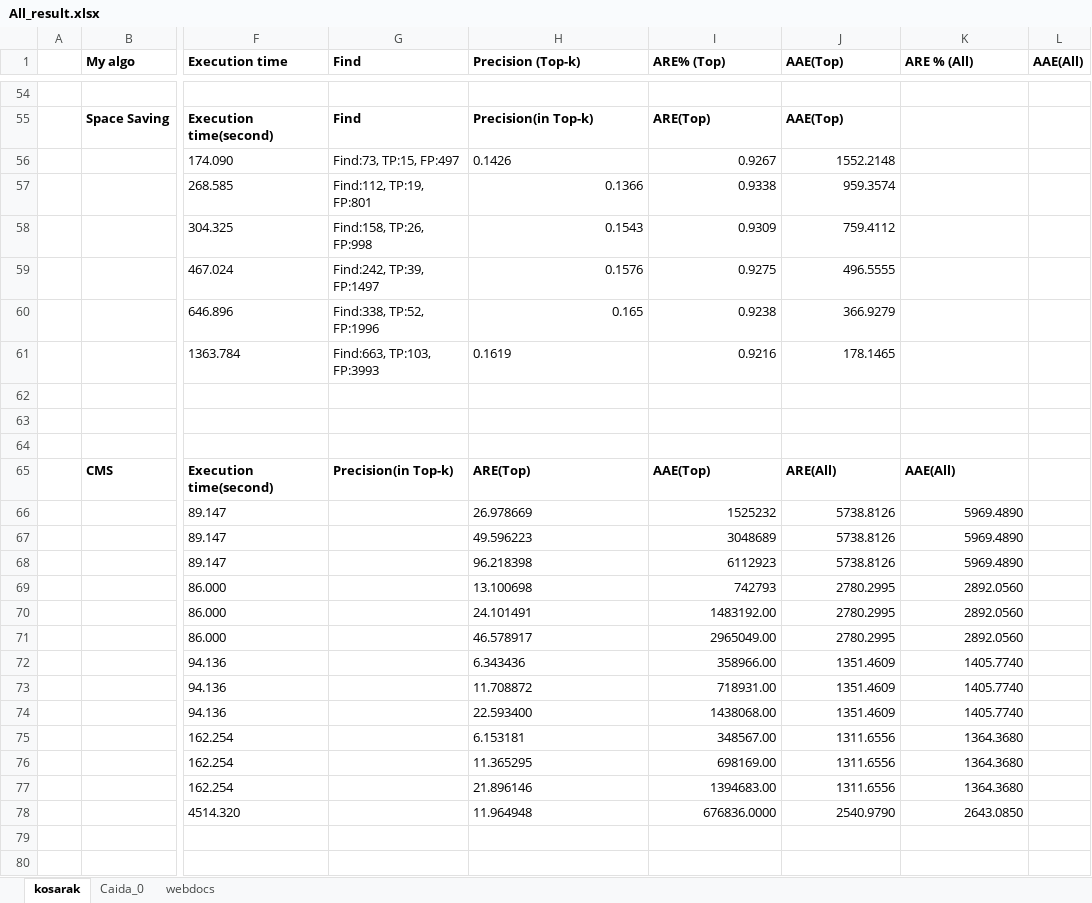
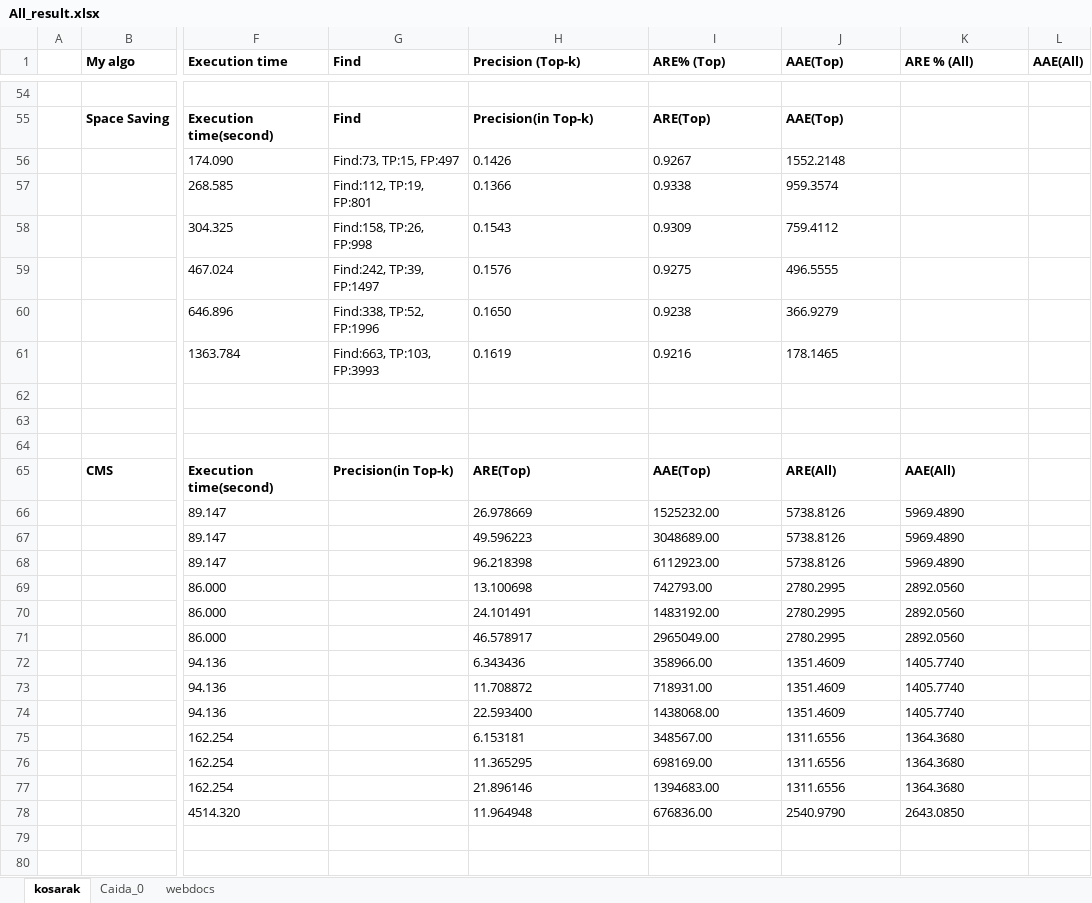
Before and after one commit to peropero1/Python, an Excel workbook: result/All_result.xlsx, sheet kosarak, drawn as a sheet; only a part is shown, gaps mark what is left out; values as stored, in another font and other column widths than the file's, no borders; the diff covers the shown part only; the diff names each change by its address in the sheet, - before the commit and + after, or states it on an @@ line.

```diff
--- a/result/All_result.xlsx (sheet kosarak)
+++ b/result/All_result.xlsx (sheet kosarak)
-I56:J56 alignment: right
+I56:J56 alignment: left
-H57:J60 alignment: right
+H57:J60 alignment: left
-H60 (Precision (Top-k)): 0.165
+H60 (Precision (Top-k)): 0.1650
-I61:J61 alignment: right
+I61:J61 alignment: left
-I66 (ARE% (Top)): 1525232
+I66 (ARE% (Top)): 1525232.00
-I66:K78 alignment: right
+I66:K78 alignment: left
-I67 (ARE% (Top)): 3048689
+I67 (ARE% (Top)): 3048689.00
-I68 (ARE% (Top)): 6112923
+I68 (ARE% (Top)): 6112923.00
-I69 (ARE% (Top)): 742793
+I69 (ARE% (Top)): 742793.00
-I78 (ARE% (Top)): 676836.0000
+I78 (ARE% (Top)): 676836.00
```
Also changed, not shown: cell formats elsewhere in this sheet, sheet Caida_0, 1 other file.
